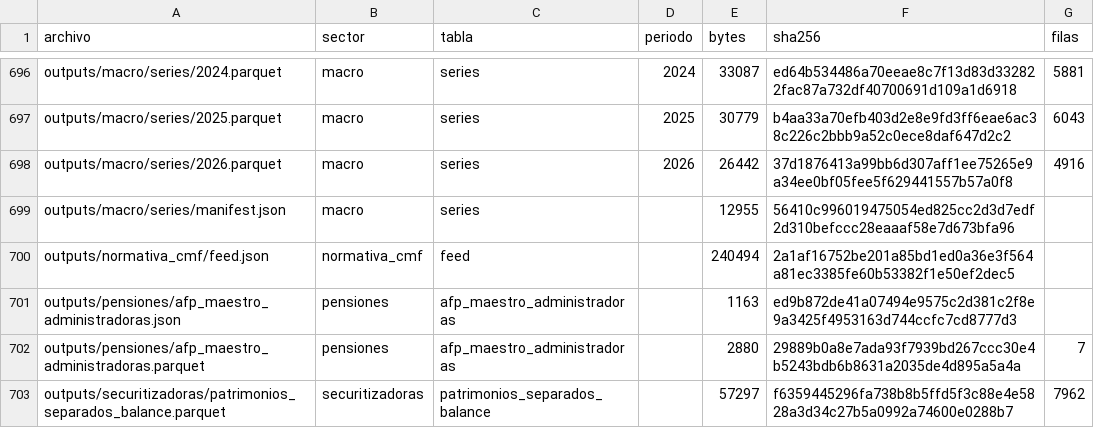
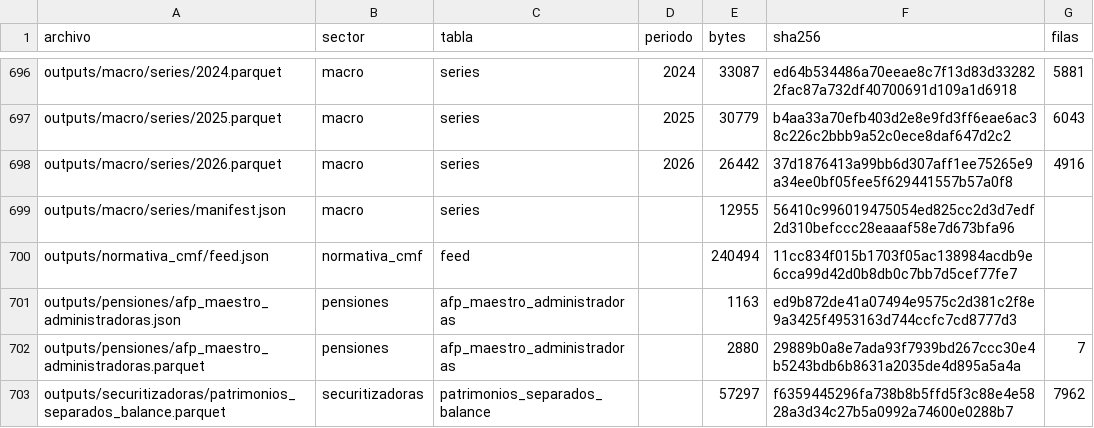
Before and after one commit to joaquinignaciomondaca-code/Sistema_de_Informacion_Financiera_de_Chile, a CSV file: docs/reproducibilidad/inventario_fuentes.csv, drawn as a sheet; only a part is shown, gaps mark what is left out.

Commit message:
Contrato derivado: esquemas, catálogo y resultados de los datos publicados

```diff
--- a/docs/reproducibilidad/inventario_fuentes.csv
+++ b/docs/reproducibilidad/inventario_fuentes.csv
@@ -699,3 +699,3 @@ outputs/macro/series/2026.parquet,macro,series,2026,26442,37d1876413a99bb6d307af
 outputs/macro/series/manifest.json,macro,series,,12955,56410c996019475054ed825cc2d3d7edf2d310befccc28eaaaf58e7d673bfa96,
-outputs/normativa_cmf/feed.json,normativa_cmf,feed,,240494,2a1af16752be201a85bd1ed0a36e3f564a81ec3385fe60b53382f1e50ef2dec5,
+outputs/normativa_cmf/feed.json,normativa_cmf,feed,,240494,11cc834f015b1703f05ac138984acdb9e6cca99d42d0b8db0c7bb7d5cef77fe7,
 outputs/pensiones/afp_maestro_administradoras.json,pensiones,afp_maestro_administradoras,,1163,ed9b872de41a07494e9575c2d381c2f8e9a3425f4953163d744ccfc7cd8777d3,
```
